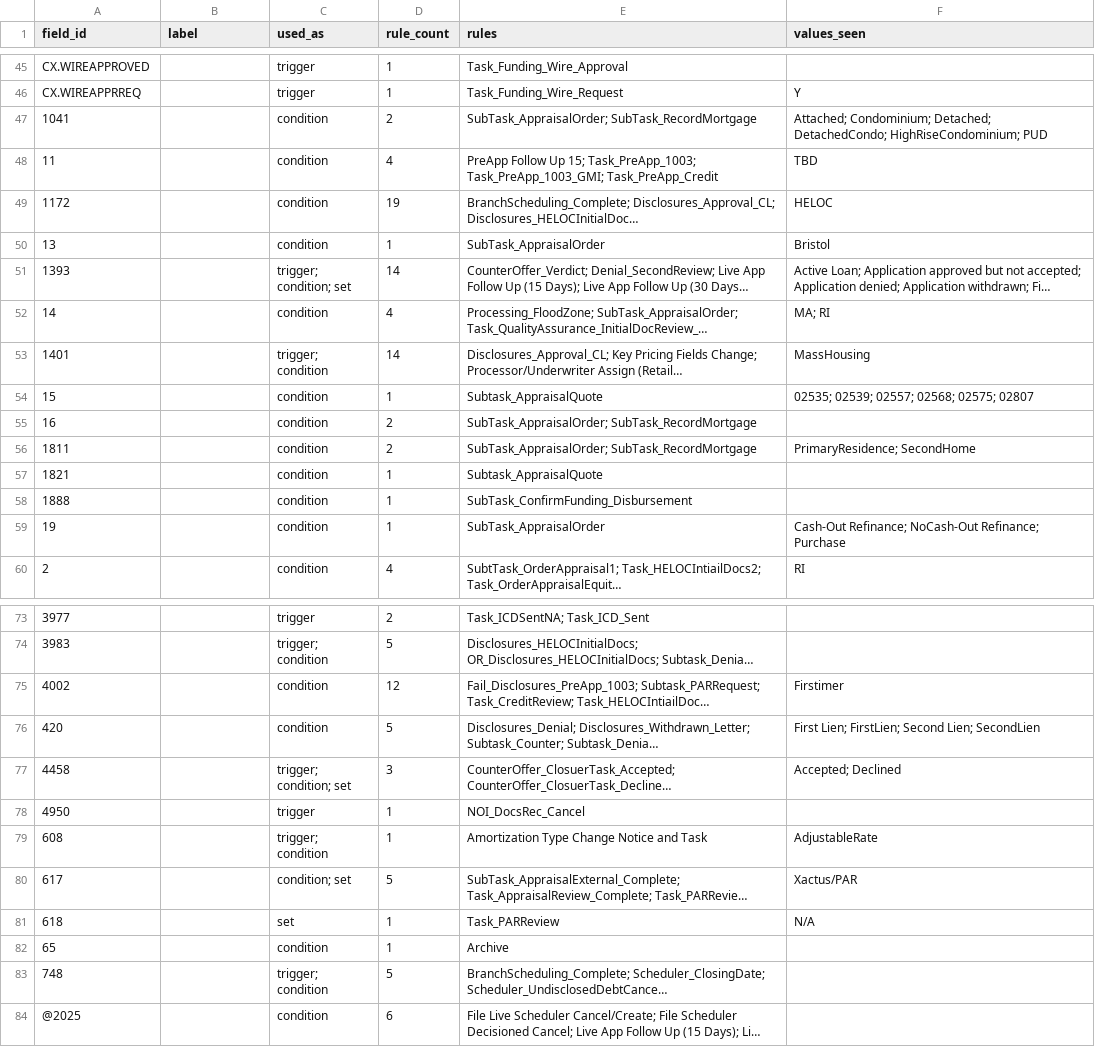
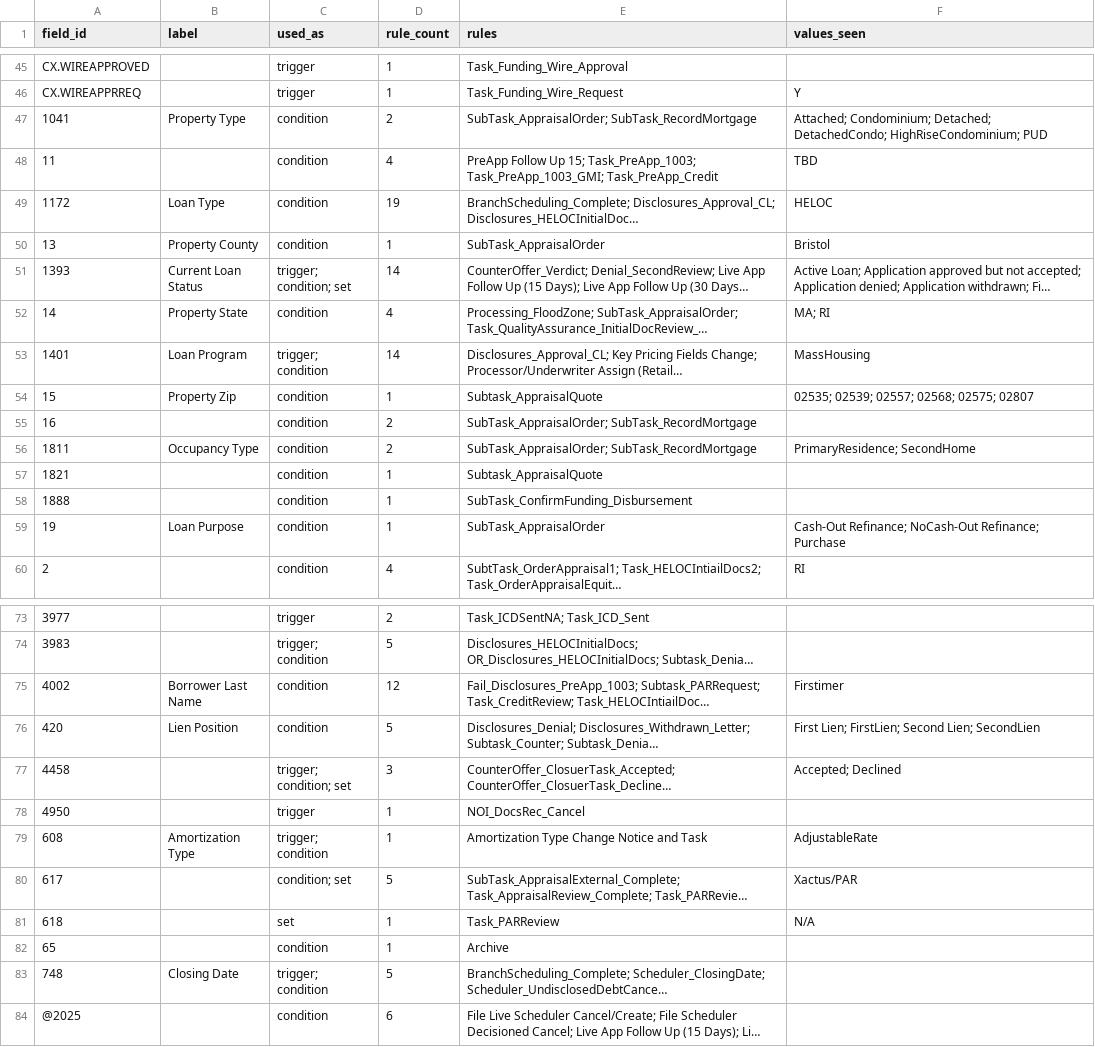
Before and after one commit to NewAige/mortgage-tasks, a CSV file: rules/field_labels.csv, drawn as a sheet; only a part is shown, gaps mark what is left out; long unchanged cells end in …; the diff names each change by its address in the sheet, - before the commit and + after, or states it on an @@ line.

```diff
--- a/rules/field_labels.csv
+++ b/rules/field_labels.csv
-B47 (label): (empty)
+B47 (label): Property Type
-B49 (label): (empty)
+B49 (label): Loan Type
-B50 (label): (empty)
+B50 (label): Property County
-B51 (label): (empty)
+B51 (label): Current Loan Status
-B52 (label): (empty)
+B52 (label): Property State
-B53 (label): (empty)
+B53 (label): Loan Program
-B54 (label): (empty)
+B54 (label): Property Zip
-B56 (label): (empty)
+B56 (label): Occupancy Type
-B59 (label): (empty)
+B59 (label): Loan Purpose
-B75 (label): (empty)
+B75 (label): Borrower Last Name
-B76 (label): (empty)
+B76 (label): Lien Position
-B79 (label): (empty)
+B79 (label): Amortization Type
-B83 (label): (empty)
+B83 (label): Closing Date
```
